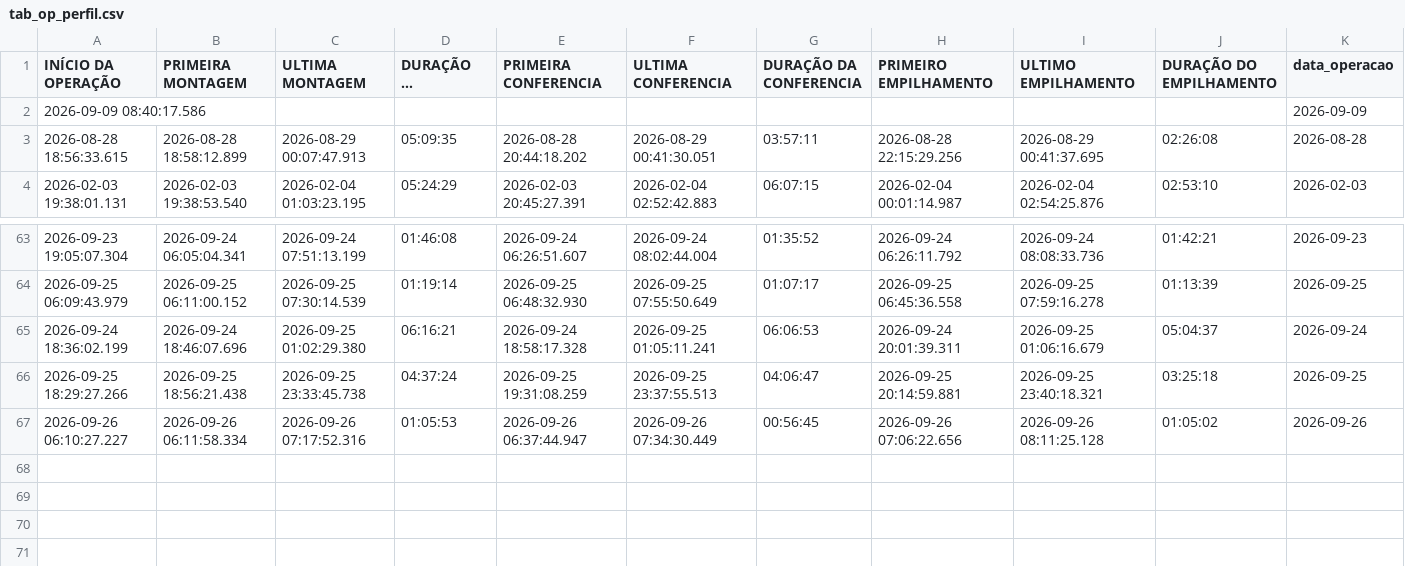
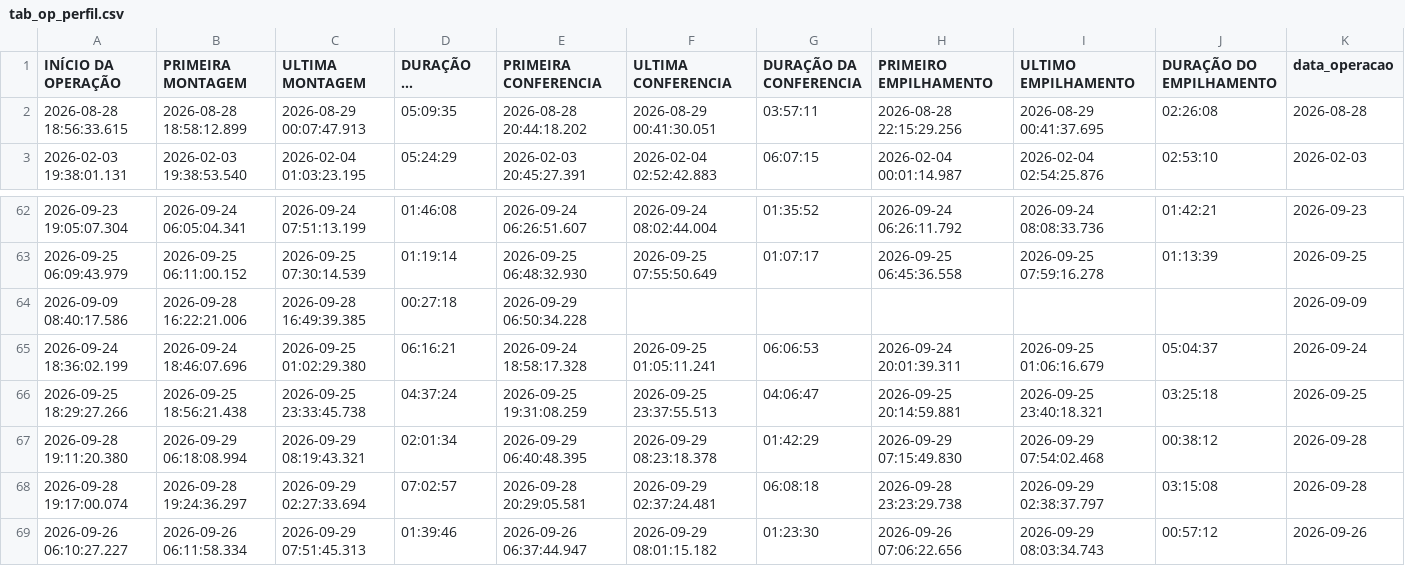
Before and after one commit to diogojfr/report-cdc-streamlit, a CSV file: data/tab_op_perfil.csv, drawn as a sheet; only a part is shown, gaps mark what is left out; long unchanged cells end in …; removed rows and columns are numbered as before the commit, all else as after; the diff names each change by its address in the sheet, - before the commit and + after, or states it on an @@ line.

```diff
--- a/data/tab_op_perfil.csv
+++ b/data/tab_op_perfil.csv
-row 2: 2026-09-09 08:40:17.586 |  |  |  |  |  |  |  |  |  | 2026-09-09
+row 64: 2026-09-09 08:40:17.586 | 2026-09-28 16:22:21.006 | 2026-09-28 16:49:39.385 | 00:27:18 | 2026-09-29 06:50:34.228 |  |  |  |  |  | 2026-09-09
+row 67: 2026-09-28 19:11:20.380 | 2026-09-29 06:18:08.994 | 2026-09-29 08:19:43.321 | 02:01:34 | 2026-09-29 06:40:48.395 | 2026-09-29 08:23:18.378 | 01:42:29 | 2026-09-29 07:15:49.830 | 2026-09-29 07:54:02.468 | 00:38:12 | 2026-09-28
+row 68: 2026-09-28 19:17:00.074 | 2026-09-28 19:24:36.297 | 2026-09-29 02:27:33.694 | 07:02:57 | 2026-09-28 20:29:05.581 | 2026-09-29 02:37:24.481 | 06:08:18 | 2026-09-28 23:23:29.738 | 2026-09-29 02:38:37.797 | 03:15:08 | 2026-09-28
-C69 (ULTIMA MONTAGEM): 2026-09-26 07:17:52.316
+C69 (ULTIMA MONTAGEM): 2026-09-29 07:51:45.313
-D69 (DURAÇÃO DA MONTAGEM): 01:05:53
+D69 (DURAÇÃO DA MONTAGEM): 01:39:46
-F69 (ULTIMA CONFERENCIA): 2026-09-26 07:34:30.449
+F69 (ULTIMA CONFERENCIA): 2026-09-29 08:01:15.182
-G69 (DURAÇÃO DA CONFERENCIA): 00:56:45
+G69 (DURAÇÃO DA CONFERENCIA): 01:23:30
-I69 (ULTIMO EMPILHAMENTO): 2026-09-26 08:11:25.128
+I69 (ULTIMO EMPILHAMENTO): 2026-09-29 08:03:34.743
-J69 (DURAÇÃO DO EMPILHAMENTO): 01:05:02
+J69 (DURAÇÃO DO EMPILHAMENTO): 00:57:12
```
Also changed, not shown: data/caixa_hora.csv, data/conf_registros.csv, 9 other files.
